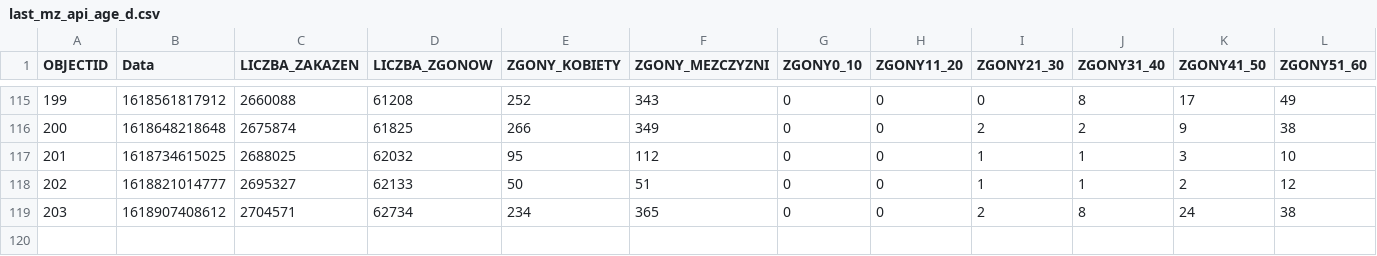
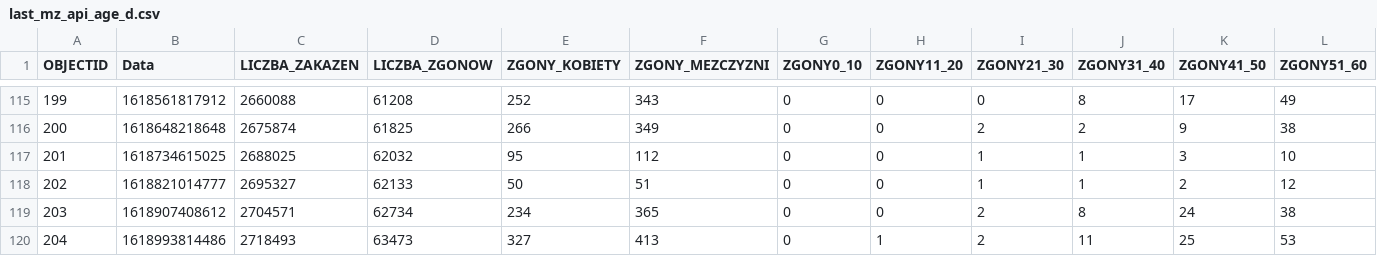
Before and after one commit to wieslawseweryn/wieslawseweryn.github.io, a CSV file: last_mz_api_age_d.csv, drawn as a sheet; only a part is shown, gaps mark what is left out; rows hold the shown columns only; the diff names each change by its address in the sheet, - before the commit and + after, or states it on an @@ line.

```diff
--- a/last_mz_api_age_d.csv
+++ b/last_mz_api_age_d.csv
+row 120: 204 | 1618993814486 | 2718493 | 63473 | 327 | 413 | 0 | 1 | 2 | 11 | 25 | 53
```
